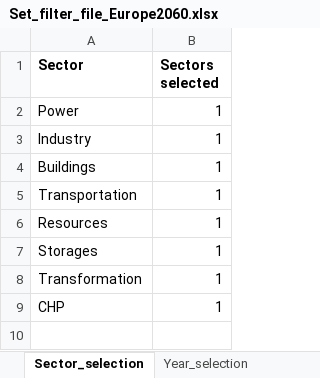
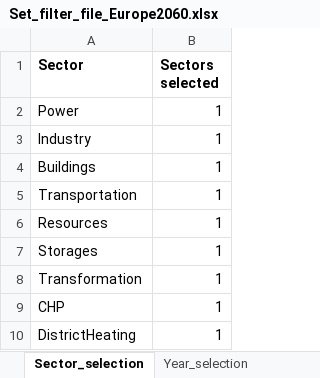
Before and after one commit to GENeSYS-MOD/GENeSYS_MOD.data, an Excel workbook: Conversion Script/Set_filter_file_Europe2060.xlsx, sheet Sector_selection, drawn as a sheet; values as stored, in another font and other column widths than the file's, no borders; the diff names each change by its address in the sheet, - before the commit and + after, or states it on an @@ line.

Commit message:
added new sector "DistrictHeating" and updated relevant entries

```diff
--- a/Conversion Script/Set_filter_file_Europe2060.xlsx (sheet Sector_selection)
+++ b/Conversion Script/Set_filter_file_Europe2060.xlsx (sheet Sector_selection)
+row 10: DistrictHeating | 1
```
Also changed, not shown: Conversion Script/Set_filter_file.xlsx, Conversion Script/Set_filter_file_MiddleEarth.xlsx, 4 other files.
